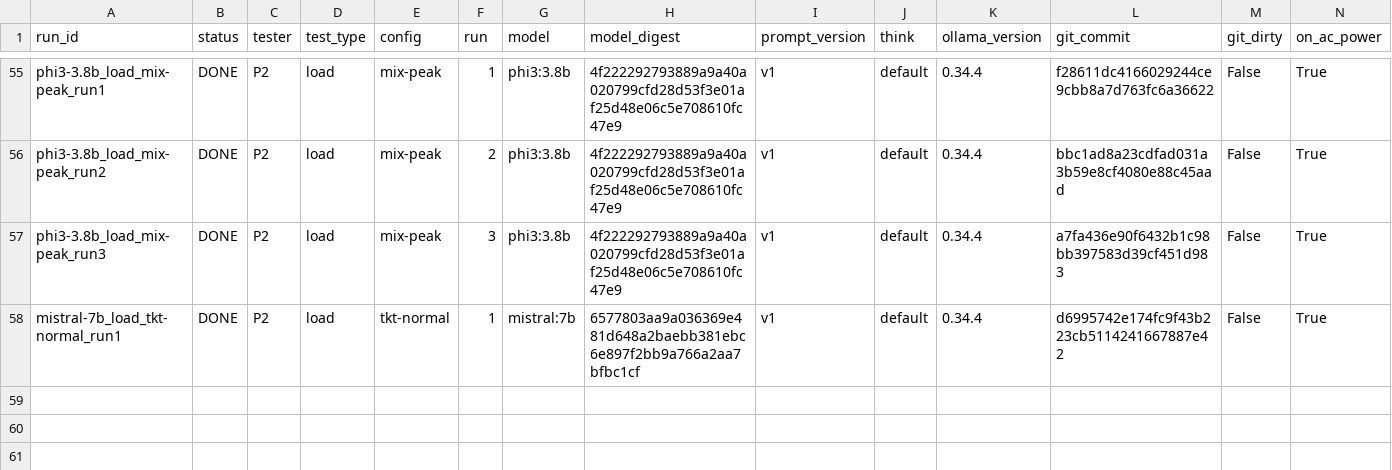
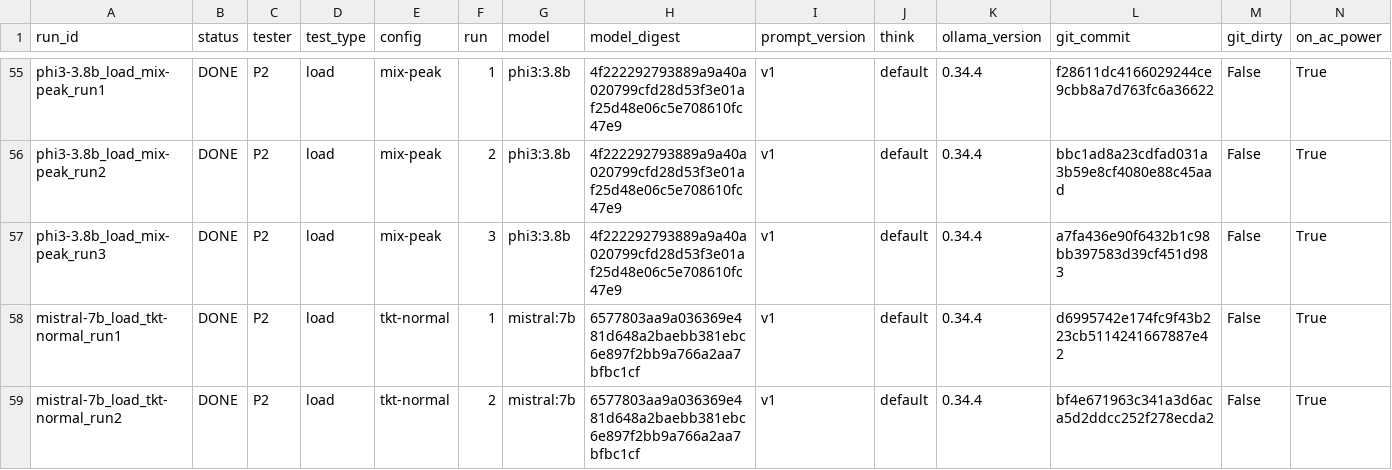
Before and after one commit to 2402801/ICT3113-P2-2, a CSV file: runs/run_register.csv, drawn as a sheet; only a part is shown, gaps mark what is left out; rows hold the shown columns only; the diff names each change by its address in the sheet, - before the commit and + after, or states it on an @@ line.

Commit message:
Load run mistral-7b_load_tkt-normal_run2

```diff
--- a/runs/run_register.csv
+++ b/runs/run_register.csv
+row 59: mistral-7b_load_tkt-normal_run2 | DONE | P2 | load | tkt-normal | 2 | mistral:7b | 6577803aa9a036369e481d648a2baebb381ebc6e897f2bb9a766a2aa7bfbc1cf | v1 | default | 0.34.4 | bf4e671963c341a3d6aca5d2ddcc252f278ecda2 | False | True
```
Also changed, not shown: 11 other files.
